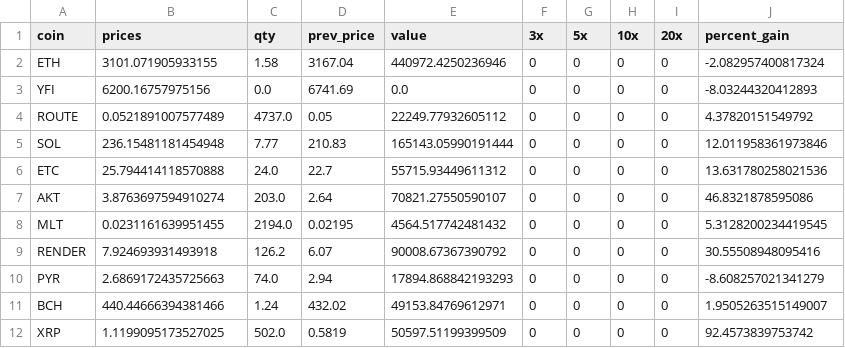
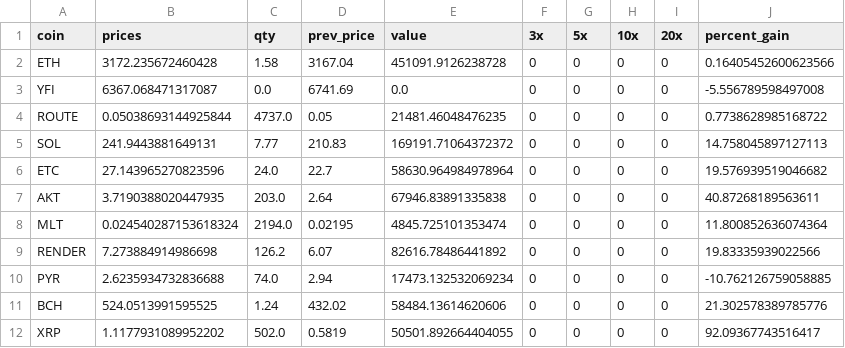
Before and after one commit to philomath18/new_project_24, a CSV file: crypto_portfolio_updated.csv, drawn as a sheet; only a part is shown; the diff covers the shown part only.

```diff
--- a/crypto_portfolio_updated.csv
+++ b/crypto_portfolio_updated.csv
@@ -1,12 +1,12 @@
 coin,prices,qty,prev_price,value,3x,5x,10x,20x,percent_gain
-ETH,3101.071905933155,1.58,3167.04,440972.4250236946,0,0,0,0,-2.082957400817324
-YFI,6200.16757975156,0.0,6741.69,0.0,0,0,0,0,-8.03244320412893
-ROUTE,0.0521891007577489,4737.0,0.05,22249.77932605112,0,0,0,0,4.37820151549792
-SOL,236.15481181454948,7.77,210.83,165143.05990191444,0,0,0,0,12.011958361973846
-ETC,25.794414118570888,24.0,22.7,55715.93449611312,0,0,0,0,13.631780258021536
-AKT,3.8763697594910274,203.0,2.64,70821.27550590107,0,0,0,0,46.8321878595086
-MLT,0.0231161639951455,2194.0,0.02195,4564.517742481432,0,0,0,0,5.3128200234419545
-RENDER,7.924693931493918,126.2,6.07,90008.67367390792,0,0,0,0,30.55508948095416
-PYR,2.6869172435725663,74.0,2.94,17894.868842193293,0,0,0,0,-8.608257021341279
-BCH,440.44666394381466,1.24,432.02,49153.84769612971,0,0,0,0,1.9505263515149007
-XRP,1.1199095173527025,502.0,0.5819,50597.51199399509,0,0,0,0,92.4573839753742
+ETH,3172.235672460428,1.58,3167.04,451091.9126238728,0,0,0,0,0.16405452600623566
+YFI,6367.068471317087,0.0,6741.69,0.0,0,0,0,0,-5.556789598497008
+ROUTE,0.05038693144925844,4737.0,0.05,21481.46048476235,0,0,0,0,0.7738628985168722
+SOL,241.9443881649131,7.77,210.83,169191.71064372372,0,0,0,0,14.758045897127113
+ETC,27.143965270823596,24.0,22.7,58630.964984978964,0,0,0,0,19.576939519046682
+AKT,3.7190388020447935,203.0,2.64,67946.83891335838,0,0,0,0,40.87268189563611
+MLT,0.024540287153618324,2194.0,0.02195,4845.725101353474,0,0,0,0,11.800852636074364
+RENDER,7.273884914986698,126.2,6.07,82616.78486441892,0,0,0,0,19.83335939022566
+PYR,2.6235934732836688,74.0,2.94,17473.132532069234,0,0,0,0,-10.762126759058885
+BCH,524.0513991595525,1.24,432.02,58484.13614620606,0,0,0,0,21.302578389785776
+XRP,1.1177931089952202,502.0,0.5819,50501.892664404055,0,0,0,0,92.09367743516417
```
Also changed, not shown: 153 edited cells elsewhere in this file, 1 other file.
